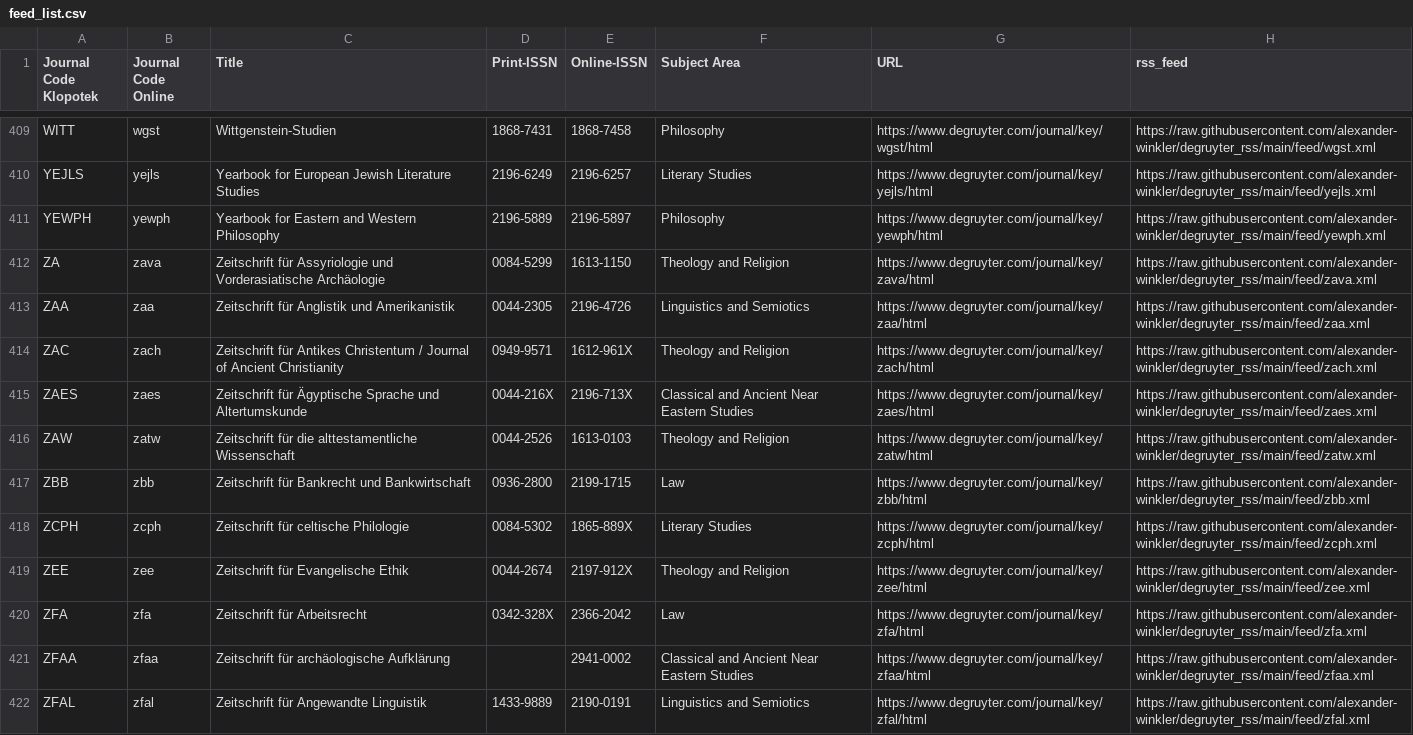
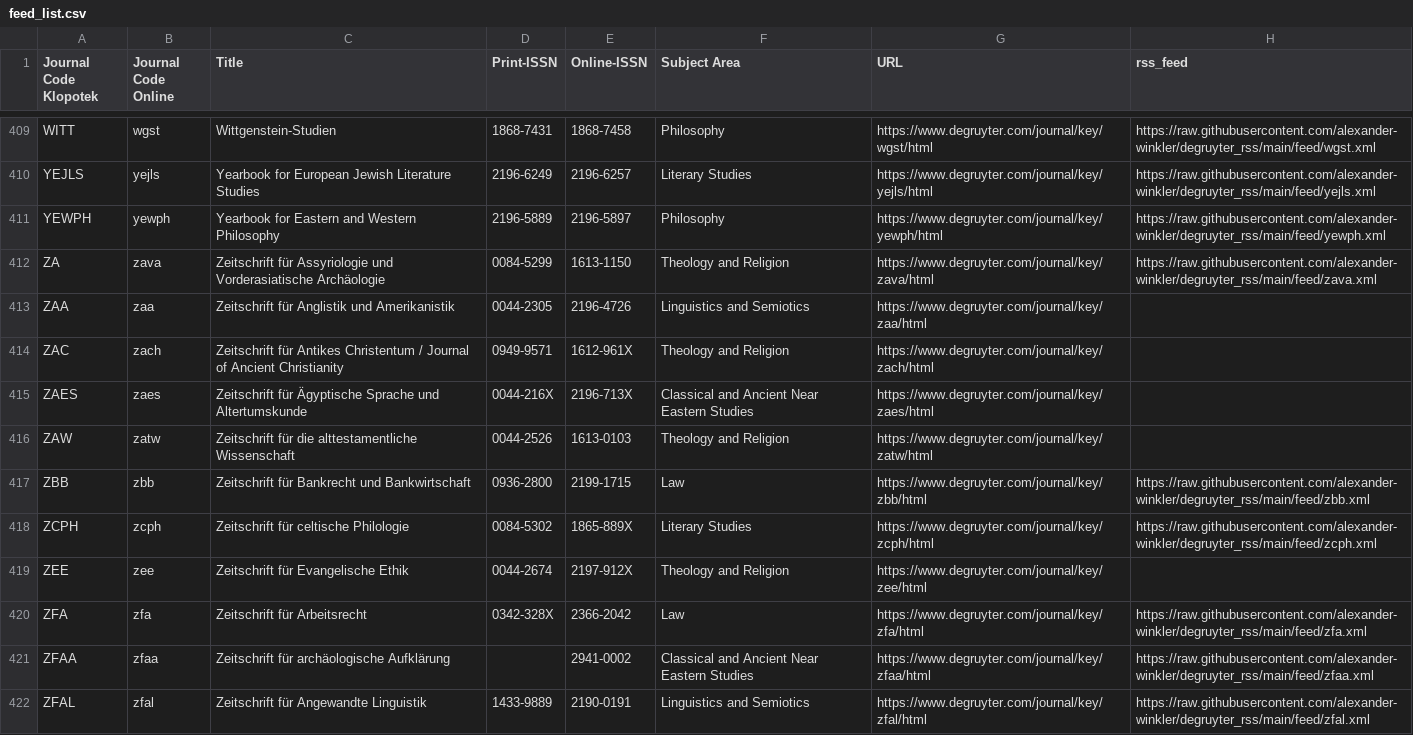
Before and after one commit to alexander-winkler/degruyter_rss, a CSV file: feed_list.csv, drawn as a sheet; only a part is shown, gaps mark what is left out.

Commit message:
update

```diff
--- a/feed_list.csv
+++ b/feed_list.csv
@@ -412,9 +412,9 @@ YEWPH,yewph,Yearbook for Eastern and Western Philosophy,2196-5889,2196-5897,Phil
 ZA,zava,Zeitschrift für Assyriologie und Vorderasiatische Archäologie     ,0084-5299,1613-1150,Theology and Religion,https://www.degruyter.com/journal/key/zava/html,https://raw.githubusercontent.com/alexander-winkler/degruyter_rss/main/feed/zava.xml
-ZAA,zaa,Zeitschrift für Anglistik und Amerikanistik,0044-2305,2196-4726,Linguistics and Semiotics,https://www.degruyter.com/journal/key/zaa/html,https://raw.githubusercontent.com/alexander-winkler/degruyter_rss/main/feed/zaa.xml
-ZAC,zach,Zeitschrift für Antikes Christentum / Journal of Ancient Christianity,0949-9571,1612-961X,Theology and Religion,https://www.degruyter.com/journal/key/zach/html,https://raw.githubusercontent.com/alexander-winkler/degruyter_rss/main/feed/zach.xml
-ZAES,zaes,Zeitschrift für Ägyptische Sprache und Altertumskunde,0044-216X,2196-713X,Classical and Ancient Near Eastern Studies,https://www.degruyter.com/journal/key/zaes/html,https://raw.githubusercontent.com/alexander-winkler/degruyter_rss/main/feed/zaes.xml
-ZAW,zatw,Zeitschrift für die alttestamentliche Wissenschaft,0044-2526,1613-0103,Theology and Religion,https://www.degruyter.com/journal/key/zatw/html,https://raw.githubusercontent.com/alexander-winkler/degruyter_rss/main/feed/zatw.xml
+ZAA,zaa,Zeitschrift für Anglistik und Amerikanistik,0044-2305,2196-4726,Linguistics and Semiotics,https://www.degruyter.com/journal/key/zaa/html,
+ZAC,zach,Zeitschrift für Antikes Christentum / Journal of Ancient Christianity,0949-9571,1612-961X,Theology and Religion,https://www.degruyter.com/journal/key/zach/html,
+ZAES,zaes,Zeitschrift für Ägyptische Sprache und Altertumskunde,0044-216X,2196-713X,Classical and Ancient Near Eastern Studies,https://www.degruyter.com/journal/key/zaes/html,
+ZAW,zatw,Zeitschrift für die alttestamentliche Wissenschaft,0044-2526,1613-0103,Theology and Religion,https://www.degruyter.com/journal/key/zatw/html,
 ZBB,zbb,Zeitschrift für Bankrecht und Bankwirtschaft,0936-2800,2199-1715,Law ,https://www.degruyter.com/journal/key/zbb/html,https://raw.githubusercontent.com/alexander-winkler/degruyter_rss/main/feed/zbb.xml
 ZCPH,zcph,Zeitschrift für celtische Philologie,0084-5302,1865-889X,Literary Studies,https://www.degruyter.com/journal/key/zcph/html,https://raw.githubusercontent.com/alexander-winkler/degruyter_rss/main/feed/zcph.xml
-ZEE,zee,Zeitschrift für Evangelische Ethik,0044-2674,2197-912X,Theology and Religion,https://www.degruyter.com/journal/key/zee/html,https://raw.githubusercontent.com/alexander-winkler/degruyter_rss/main/feed/zee.xml
+ZEE,zee,Zeitschrift für Evangelische Ethik,0044-2674,2197-912X,Theology and Religion,https://www.degruyter.com/journal/key/zee/html,
 ZFA,zfa,Zeitschrift für Arbeitsrecht,0342-328X,2366-2042,Law ,https://www.degruyter.com/journal/key/zfa/html,https://raw.githubusercontent.com/alexander-winkler/degruyter_rss/main/feed/zfa.xml
```
